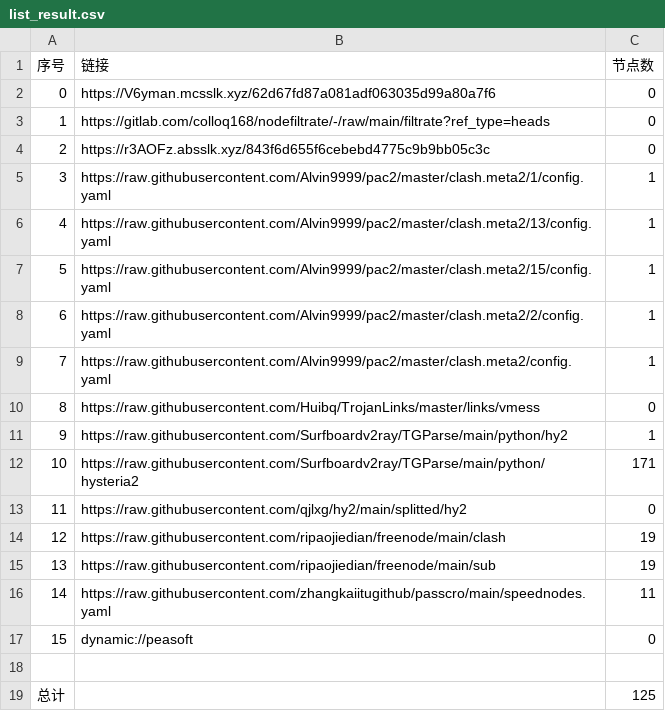
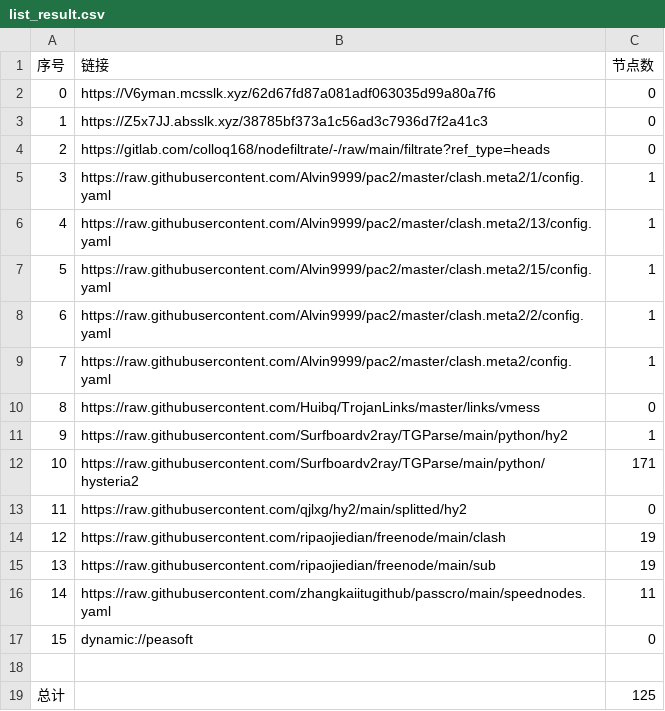
Before and after one commit to aqswaqsw/-dl, a CSV file: list_result.csv, drawn as a sheet.

```diff
--- a/list_result.csv
+++ b/list_result.csv
@@ -2,4 +2,4 @@
 0,https://V6yman.mcsslk.xyz/62d67fd87a081adf063035d99a80a7f6,0
-1,https://gitlab.com/colloq168/nodefiltrate/-/raw/main/filtrate?ref_type=heads,0
-2,https://r3AOFz.absslk.xyz/843f6d655f6cebebd4775c9b9bb05c3c,0
+1,https://Z5x7JJ.absslk.xyz/38785bf373a1c56ad3c7936d7f2a41c3,0
+2,https://gitlab.com/colloq168/nodefiltrate/-/raw/main/filtrate?ref_type=heads,0
 3,https://raw.githubusercontent.com/Alvin9999/pac2/master/clash.meta2/1/config.yaml,1
```
Also changed, not shown: 3 other files.
